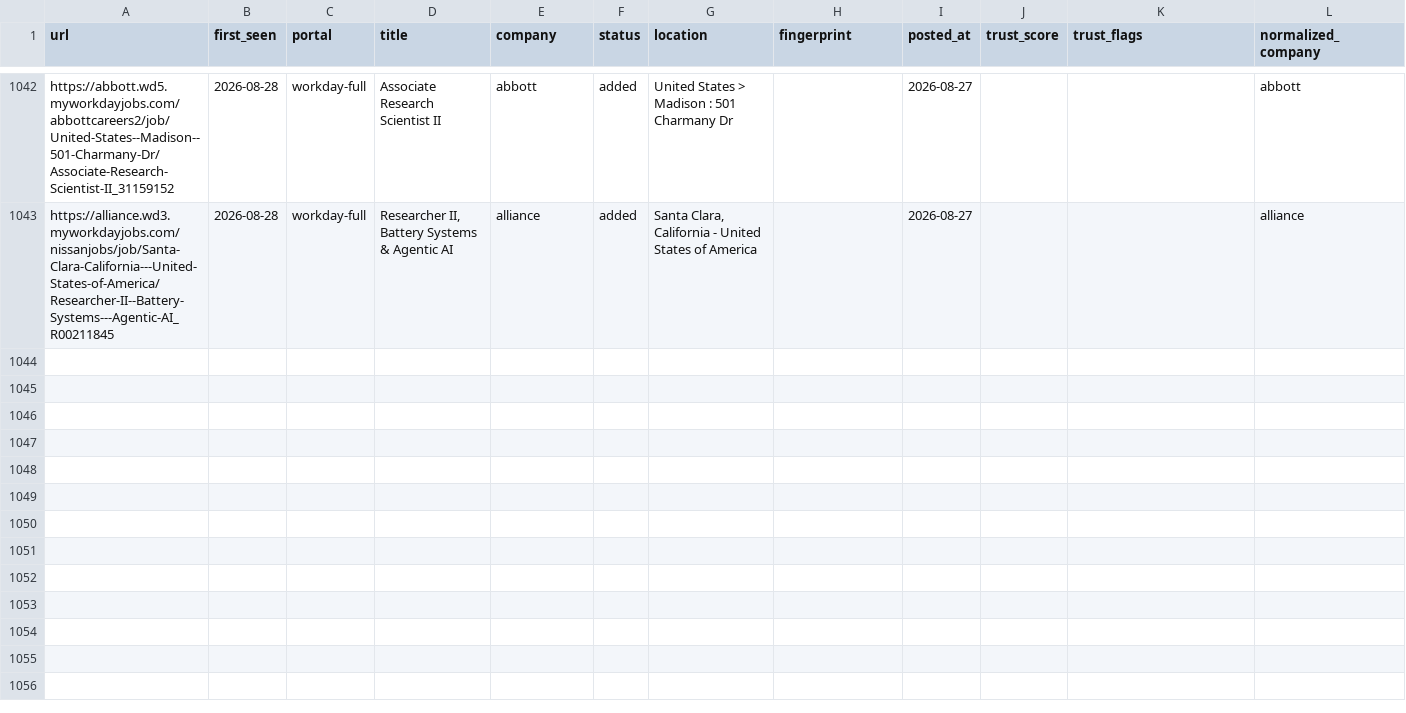
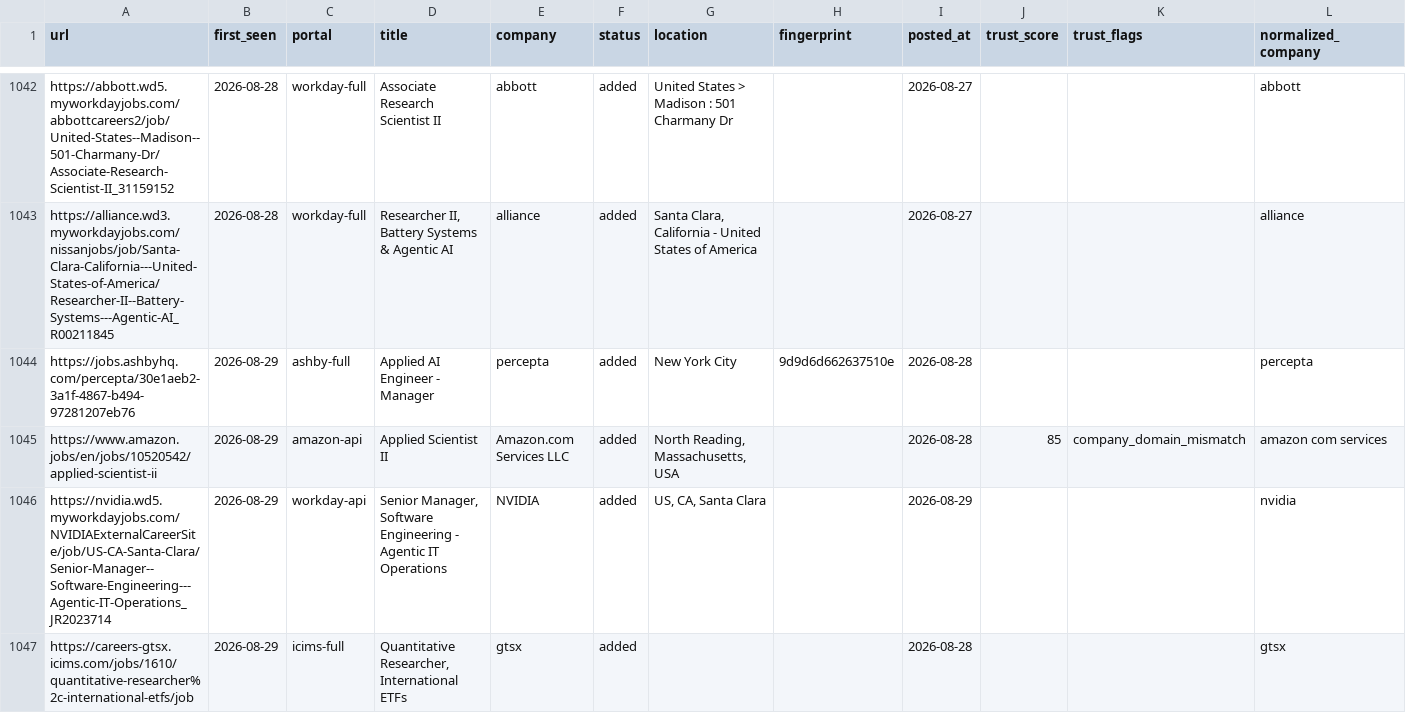
Before and after one commit to jayitsaha/career-ops-watch, a TSV file: state/scan-history.tsv, drawn as a sheet; only a part is shown, gaps mark what is left out; the diff covers the shown part only.

```diff
--- a/state/scan-history.tsv
+++ b/state/scan-history.tsv
@@ -1043 +1043,5 @@ https://abbott.wd5.myworkdayjobs.com/abbottcareers2/job/United-States--Madison--
 https://alliance.wd3.myworkdayjobs.com/nissanjobs/job/Santa-Clara-California---United-States-of-America/Researcher-II--Battery-Systems---Agentic-AI_R00211845	2026-08-28	workday-full	Researcher II, Battery Systems & Agentic AI	alliance	added	Santa Clara, California - United States of America		2026-08-27			alliance
+https://jobs.ashbyhq.com/percepta/30e1aeb2-3a1f-4867-b494-97281207eb76	2026-08-29	ashby-full	Applied AI Engineer - Manager	percepta	added	New York City	9d9d6d662637510e	2026-08-28			percepta
+https://www.amazon.jobs/en/jobs/10520542/applied-scientist-ii	2026-08-29	amazon-api	Applied Scientist II	Amazon.com Services LLC	added	North Reading, Massachusetts, USA		2026-08-28	85	company_domain_mismatch	amazon com services
+https://nvidia.wd5.myworkdayjobs.com/NVIDIAExternalCareerSite/job/US-CA-Santa-Clara/Senior-Manager--Software-Engineering---Agentic-IT-Operations_JR2023714	2026-08-29	workday-api	Senior Manager, Software Engineering - Agentic IT Operations	NVIDIA	added	US, CA, Santa Clara		2026-08-29			nvidia
+https://careers-gtsx.icims.com/jobs/1610/quantitative-researcher%2c-international-etfs/job	2026-08-29	icims-full	Quantitative Researcher, International ETFs	gtsx	added			2026-08-28			gtsx
```
Also changed, not shown: 3 added rows elsewhere in this file.
